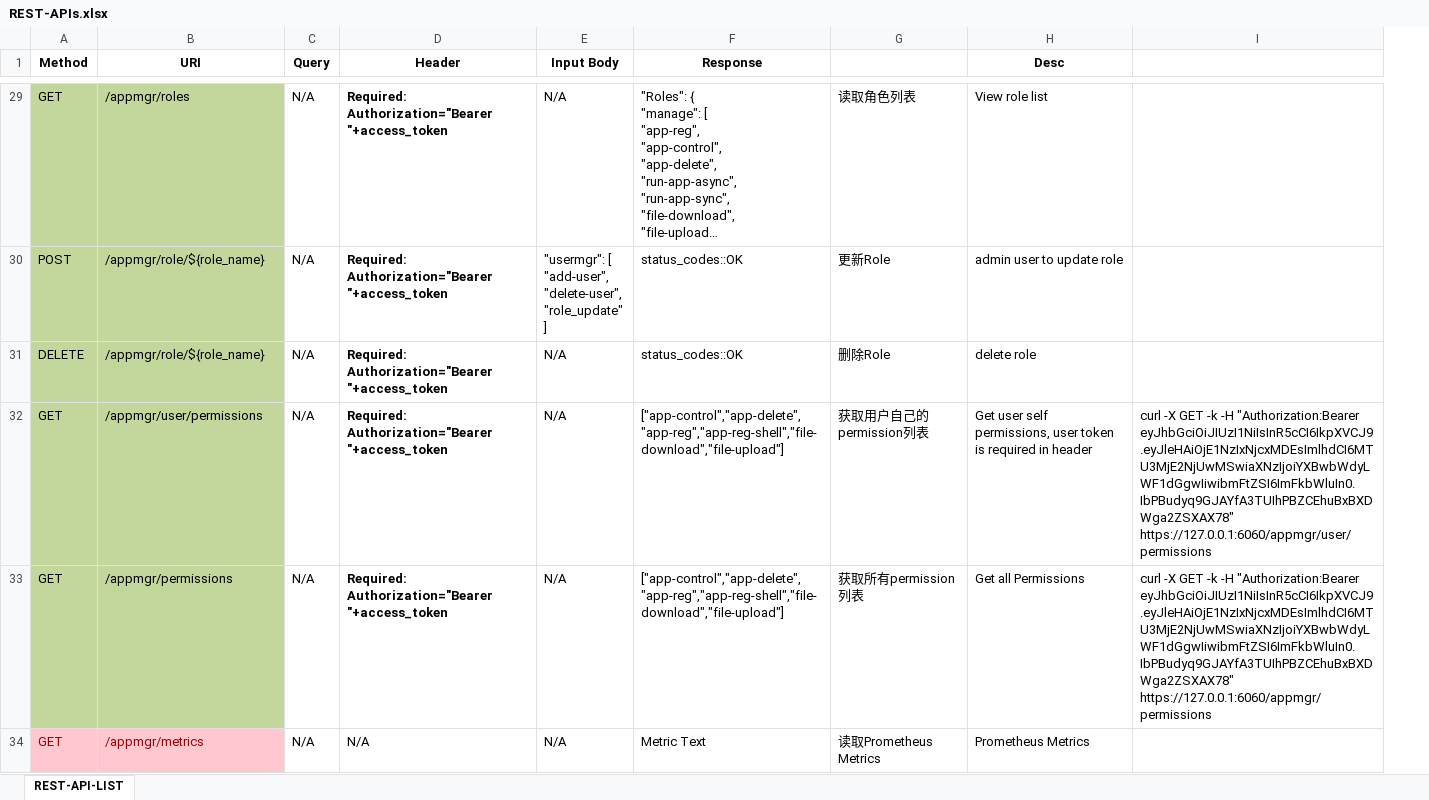
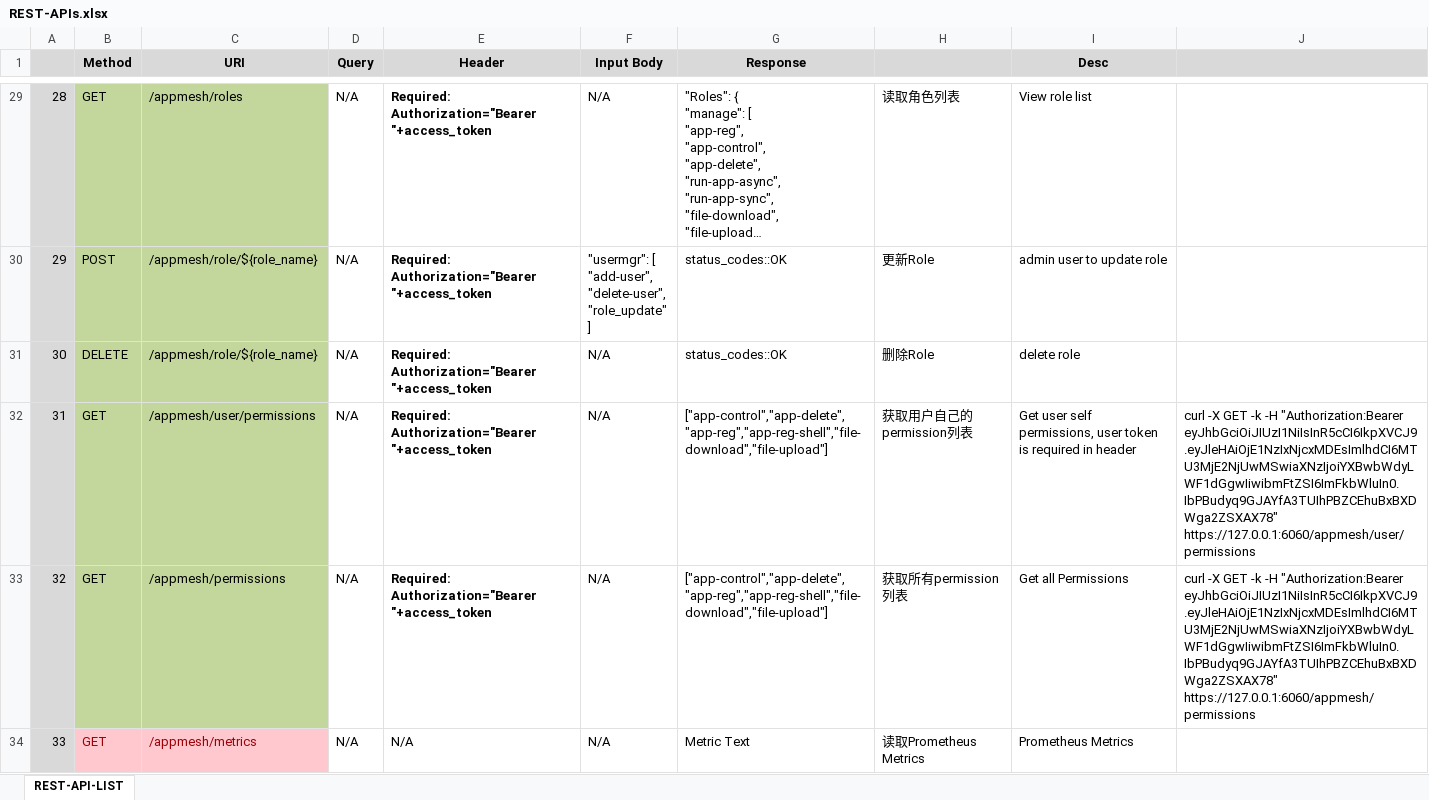
Before and after one commit to laoshanxi/app-mesh, an Excel workbook: doc/REST-APIs.xlsx, sheet REST-API-LIST, drawn as a sheet; only a part is shown, gaps mark what is left out; long unchanged cells end in …; values as stored, in another font and other column widths than the file's, no borders; addresses are those after the commit; the diff covers the shown part only; the diff names each change by its address in the sheet, - before the commit and + after, or states it on an @@ line.

```diff
--- a/doc/REST-APIs.xlsx (sheet REST-API-LIST)
+++ b/doc/REST-APIs.xlsx (sheet REST-API-LIST)
+column A, rows 29-34: 28 | 29 | 30 | 31 | 32 | 33
-B1:J1 fill: none
+B1:J1 fill: #D9D9D9
-C29 (URI): /appmgr/roles
+C29 (URI): /appmesh/roles
-C30:C31 (URI): /appmgr/role/${role_name}
+C30:C31 (URI): /appmesh/role/${role_name}
-C32 (URI): /appmgr/user/permissions
+C32 (URI): /appmesh/user/permissions
-J32: …"Authorization:Bearer eyJhbGciOiJIUzI1NiIsInR5cCI6IkpXVCJ9.eyJleHAiOjE1NzIxNjcxMDEsImlhdCI6MTU3MjE2NjUwMSwiaXNzIjoiYXBwbWdyLWF1dGgwIiwibmFtZSI6ImFkbWluIn0.IbPBudyq9GJAYfA3TUIhPBZCEhuBxBXDWga2ZSXAX78" https://127.0.0.1:6060/appmgr/user/permissions
+J32: …"Authorization:Bearer eyJhbGciOiJIUzI1NiIsInR5cCI6IkpXVCJ9.eyJleHAiOjE1NzIxNjcxMDEsImlhdCI6MTU3MjE2NjUwMSwiaXNzIjoiYXBwbWdyLWF1dGgwIiwibmFtZSI6ImFkbWluIn0.IbPBudyq9GJAYfA3TUIhPBZCEhuBxBXDWga2ZSXAX78" https://127.0.0.1:6060/appmesh/user/permissions
-C33 (URI): /appmgr/permissions
+C33 (URI): /appmesh/permissions
-J33: …"Authorization:Bearer eyJhbGciOiJIUzI1NiIsInR5cCI6IkpXVCJ9.eyJleHAiOjE1NzIxNjcxMDEsImlhdCI6MTU3MjE2NjUwMSwiaXNzIjoiYXBwbWdyLWF1dGgwIiwibmFtZSI6ImFkbWluIn0.IbPBudyq9GJAYfA3TUIhPBZCEhuBxBXDWga2ZSXAX78" https://127.0.0.1:6060/appmgr/permissions
+J33: …"Authorization:Bearer eyJhbGciOiJIUzI1NiIsInR5cCI6IkpXVCJ9.eyJleHAiOjE1NzIxNjcxMDEsImlhdCI6MTU3MjE2NjUwMSwiaXNzIjoiYXBwbWdyLWF1dGgwIiwibmFtZSI6ImFkbWluIn0.IbPBudyq9GJAYfA3TUIhPBZCEhuBxBXDWga2ZSXAX78" https://127.0.0.1:6060/appmesh/permissions
-C34 (URI): /appmgr/metrics
+C34 (URI): /appmesh/metrics
```
Also changed, not shown: 28 edited cells elsewhere in this sheet, 3 other files.
